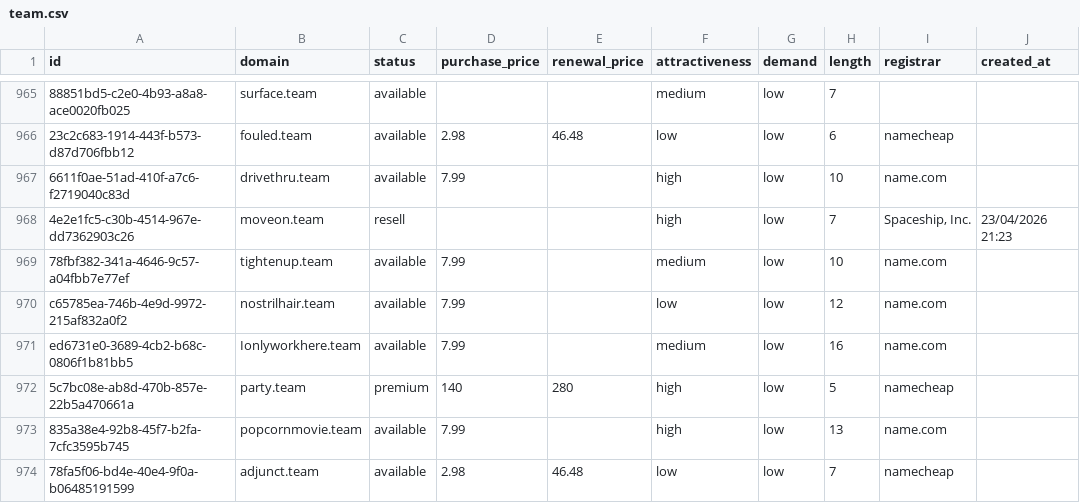
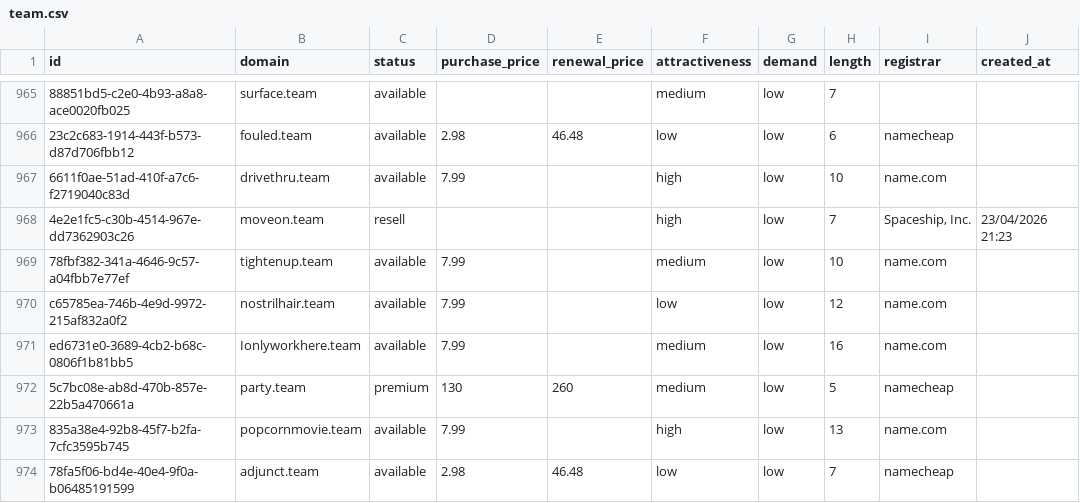
Before and after one commit to UniqueDomains/team-oneword-domains, a CSV file: team.csv, drawn as a sheet; only a part is shown, gaps mark what is left out; the diff names each change by its address in the sheet, - before the commit and + after, or states it on an @@ line.

Commit message:
Domains update

```diff
--- a/team.csv
+++ b/team.csv
-D972 (purchase_price): 140
+D972 (purchase_price): 130
-E972 (renewal_price): 280
+E972 (renewal_price): 260
-F972 (attractiveness): high
+F972 (attractiveness): medium
```
Also changed, not shown: 4 other files.
